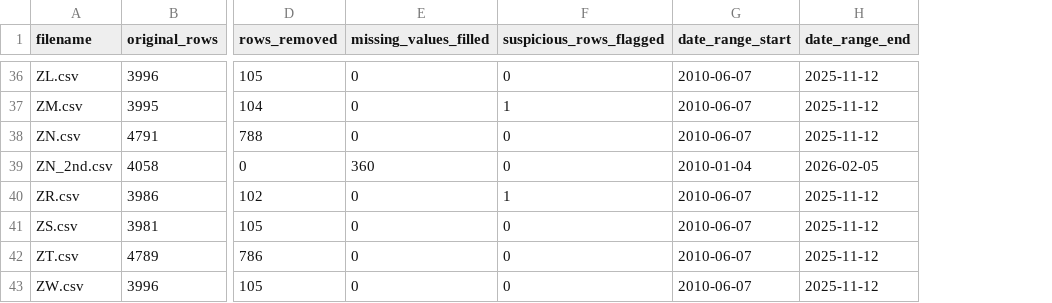
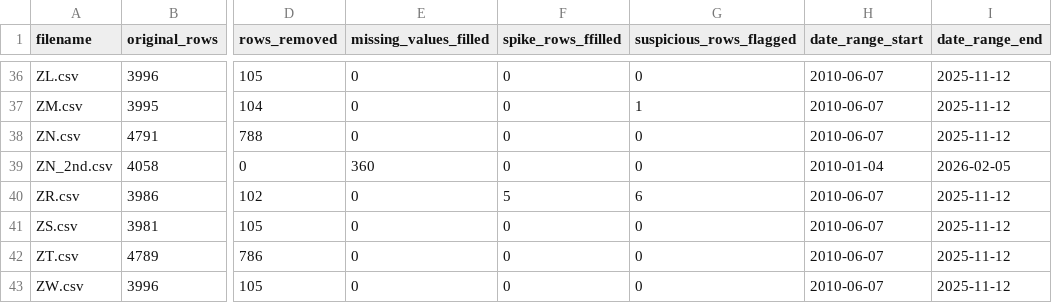
Before and after one commit to rjhebrank/claude_testing_1, a CSV file: data/cleaned/cleaning_report.csv, drawn as a sheet; only a part is shown, gaps mark what is left out; addresses are those after the commit; the diff covers the shown part only; the diff names each change by its address in the sheet, - before the commit and + after, or states it on an @@ line.

```diff
--- a/data/cleaned/cleaning_report.csv
+++ b/data/cleaned/cleaning_report.csv
+column F (spike_rows_ffilled), rows 36-43: 0 | 0 | 0 | 0 | 5 | 0 | 0 | 0
-G40 (suspicious_rows_flagged): 1
+G40 (suspicious_rows_flagged): 6
```
Also changed, not shown: 9 edited cells elsewhere in this file, data/cleaned/futures/CL_2nd.csv, 13 other files.
